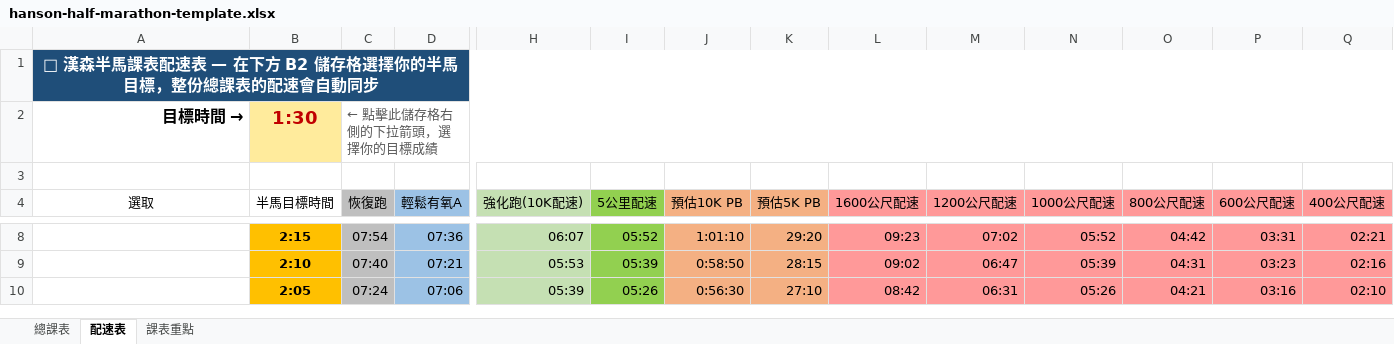
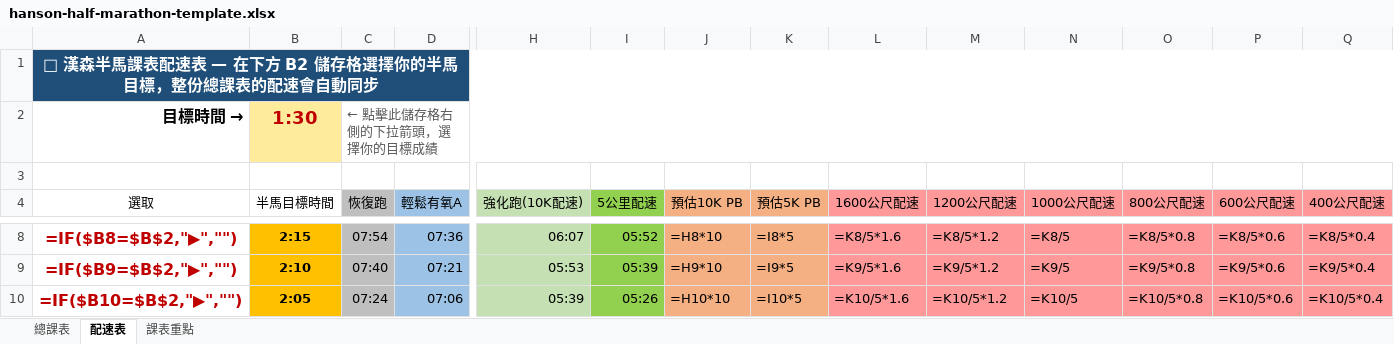
Before and after one commit to Medrunner-Mark/hanson-fit-generator, an Excel workbook: templates/hanson-half-marathon-template.xlsx, sheet 配速表, drawn as a sheet; only a part is shown, gaps mark what is left out; values as stored, in another font and other column widths than the file's, no borders; formulas without a stored value are shown as written; conditional formats not drawn; the diff covers the shown part only; the diff names each change by its address in the sheet, - before the commit and + after, or states it on an @@ line.

```diff
--- a/templates/hanson-half-marathon-template.xlsx (sheet 配速表)
+++ b/templates/hanson-half-marathon-template.xlsx (sheet 配速表)
-A8 (選取): (empty)
+A8 (選取): =IF($B8=$B$2,"▶","")
-J8 (預估10K PB): 1:01:10
+J8 (預估10K PB): =H8*10
-K8 (預估5K PB): 29:20
+K8 (預估5K PB): =I8*5
-L8 (1600公尺配速): 09:23
+L8 (1600公尺配速): =K8/5*1.6
-M8 (1200公尺配速): 07:02
+M8 (1200公尺配速): =K8/5*1.2
-N8 (1000公尺配速): 05:52
+N8 (1000公尺配速): =K8/5
-O8 (800公尺配速): 04:42
+O8 (800公尺配速): =K8/5*0.8
-P8 (600公尺配速): 03:31
+P8 (600公尺配速): =K8/5*0.6
-Q8 (400公尺配速): 02:21
+Q8 (400公尺配速): =K8/5*0.4
-A9 (選取): (empty)
+A9 (選取): =IF($B9=$B$2,"▶","")
-J9 (預估10K PB): 0:58:50
+J9 (預估10K PB): =H9*10
-K9 (預估5K PB): 28:15
+K9 (預估5K PB): =I9*5
-L9 (1600公尺配速): 09:02
+L9 (1600公尺配速): =K9/5*1.6
-M9 (1200公尺配速): 06:47
+M9 (1200公尺配速): =K9/5*1.2
-N9 (1000公尺配速): 05:39
+N9 (1000公尺配速): =K9/5
-O9 (800公尺配速): 04:31
+O9 (800公尺配速): =K9/5*0.8
-P9 (600公尺配速): 03:23
+P9 (600公尺配速): =K9/5*0.6
-Q9 (400公尺配速): 02:16
+Q9 (400公尺配速): =K9/5*0.4
-A10 (選取): (empty)
+A10 (選取): =IF($B10=$B$2,"▶","")
-J10 (預估10K PB): 0:56:30
+J10 (預估10K PB): =H10*10
-K10 (預估5K PB): 27:10
+K10 (預估5K PB): =I10*5
-L10 (1600公尺配速): 08:42
+L10 (1600公尺配速): =K10/5*1.6
-M10 (1200公尺配速): 06:31
+M10 (1200公尺配速): =K10/5*1.2
-N10 (1000公尺配速): 05:26
+N10 (1000公尺配速): =K10/5
-O10 (800公尺配速): 04:21
+O10 (800公尺配速): =K10/5*0.8
-P10 (600公尺配速): 03:16
+P10 (600公尺配速): =K10/5*0.6
-Q10 (400公尺配速): 02:10
+Q10 (400公尺配速): =K10/5*0.4
```
Also changed, not shown: 126 edited cells elsewhere in this sheet, sheet 總課表, templates/hanson-full-marathon-beginner-template.xlsx, templates/hanson-full-marathon-template.xlsx, 5 other files.
